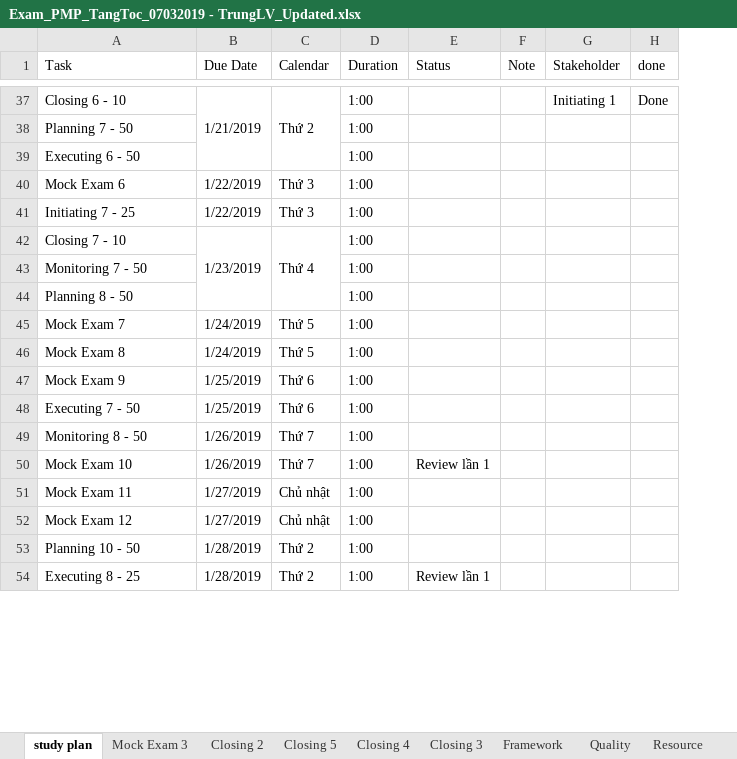
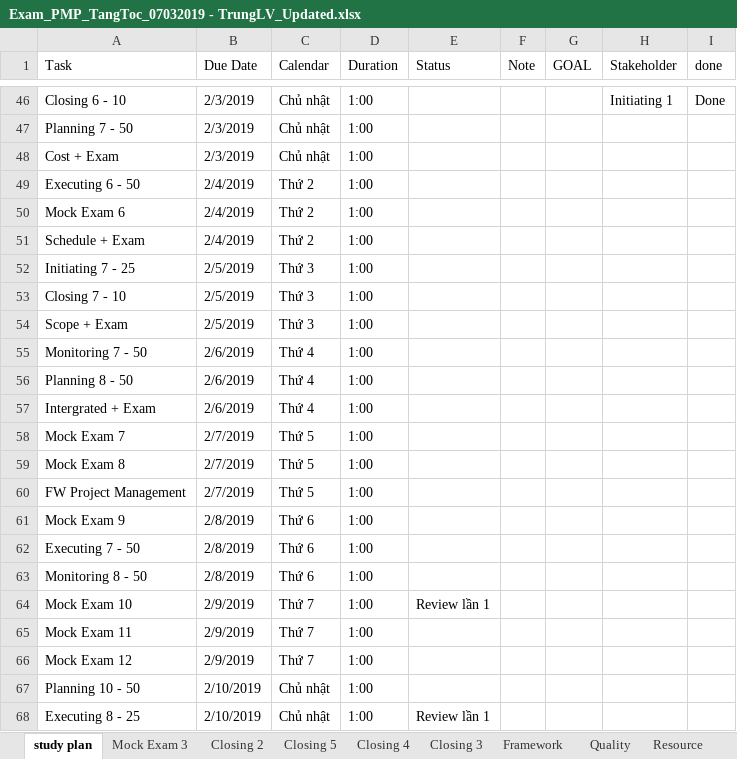
Before and after one commit to trunglv2010/EBill, an Excel workbook: 10_Management/Exam_PMP_TangToc_07032019 - TrungLV_Updated.xlsx, sheet study plan, drawn as a sheet; only a part is shown, gaps mark what is left out; values as stored, in another font and other column widths than the file's, no cell formats; charts and pictures not drawn; removed rows and columns are numbered as before the commit, all else as after; the diff covers the shown part only; the diff names each change by its address in the sheet, - before the commit and + after, or states it on an @@ line.

Commit message:
re schedule lai lan cuoi - co gang ma cay cho xong - thi cho tot - phai do dat nhe

```diff
--- a/10_Management/Exam_PMP_TangToc_07032019 - TrungLV_Updated.xlsx (sheet study plan)
+++ b/10_Management/Exam_PMP_TangToc_07032019 - TrungLV_Updated.xlsx (sheet study plan)
+column G (GOAL), empty
-B46 (Due Date): 1/21/2019
+B46 (Due Date): 2/3/2019
-B37:B39 merged
-C46 (Calendar): Thứ 2
+C46 (Calendar): Chủ nhật
-C37:C39 merged
-B47 (Due Date): (empty)
+B47 (Due Date): 2/3/2019
-C47 (Calendar): (empty)
+C47 (Calendar): Chủ nhật
+row 48: Cost + Exam | 2/3/2019 | Chủ nhật | 1:00
-B49 (Due Date): (empty)
+B49 (Due Date): 2/4/2019
-C49 (Calendar): (empty)
+C49 (Calendar): Thứ 2
-B50 (Due Date): 1/22/2019
+B50 (Due Date): 2/4/2019
-C50 (Calendar): Thứ 3
+C50 (Calendar): Thứ 2
+row 51: Schedule + Exam | 2/4/2019 | Thứ 2 | 1:00
-B52 (Due Date): 1/22/2019
+B52 (Due Date): 2/5/2019
-B53 (Due Date): 1/23/2019
+B53 (Due Date): 2/5/2019
-B42:B44 merged
-C53 (Calendar): Thứ 4
+C53 (Calendar): Thứ 3
-C42:C44 merged
+row 54: Scope + Exam | 2/5/2019 | Thứ 3 | 1:00
-B55:B56 (Due Date): (empty)
+B55:B56 (Due Date): 2/6/2019
-C55:C56 (Calendar): (empty)
+C55:C56 (Calendar): Thứ 4
+row 57: Intergrated + Exam | 2/6/2019 | Thứ 4 | 1:00
-B58:B59 (Due Date): 1/24/2019
+B58:B59 (Due Date): 2/7/2019
+row 60: FW Project Management | 2/7/2019 | Thứ 5 | 1:00
-B61:B62 (Due Date): 1/25/2019
+B61:B62 (Due Date): 2/8/2019
-B63 (Due Date): 1/26/2019
+B63 (Due Date): 2/8/2019
-C63 (Calendar): Thứ 7
+C63 (Calendar): Thứ 6
-B64 (Due Date): 1/26/2019
+B64 (Due Date): 2/9/2019
-B65:B66 (Due Date): 1/27/2019
+B65:B66 (Due Date): 2/9/2019
-C65:C66 (Calendar): Chủ nhật
+C65:C66 (Calendar): Thứ 7
-B67:B68 (Due Date): 1/28/2019
+B67:B68 (Due Date): 2/10/2019
-C67:C68 (Calendar): Thứ 2
+C67:C68 (Calendar): Chủ nhật
```
Also changed, not shown: 9 added rows, 46 edited cells and merged cells elsewhere in this sheet, cell formats, formulas that keep their value, charts or pictures.
